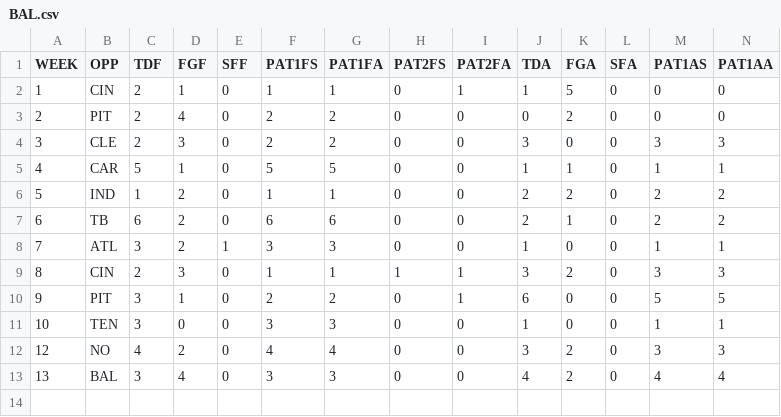
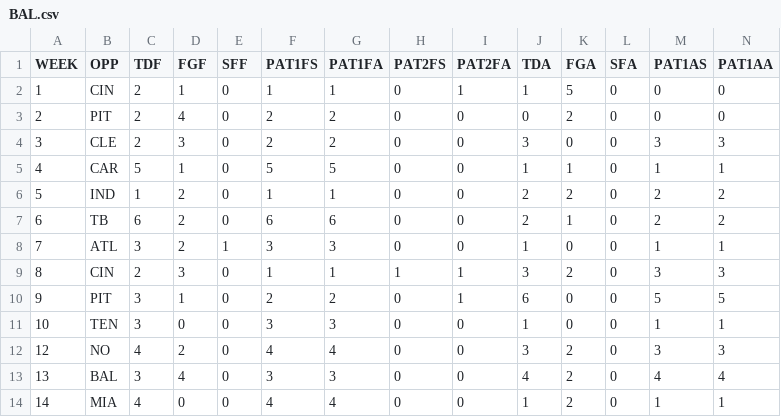
Before and after one commit to JoeJimFlood/NFLPrediction2014, a CSV file: teamcsvs/BAL.csv, drawn as a sheet; only a part is shown; rows hold the shown columns only; the diff names each change by its address in the sheet, - before the commit and + after, or states it on an @@ line.

Commit message:
Added Week 14 Data

```diff
--- a/teamcsvs/BAL.csv
+++ b/teamcsvs/BAL.csv
+row 14: 14 | MIA | 4 | 0 | 0 | 4 | 4 | 0 | 0 | 1 | 2 | 0 | 1 | 1
```
Also changed, not shown: teamcsvs/BUF.csv, teamcsvs/CHI.csv, 29 other files.
